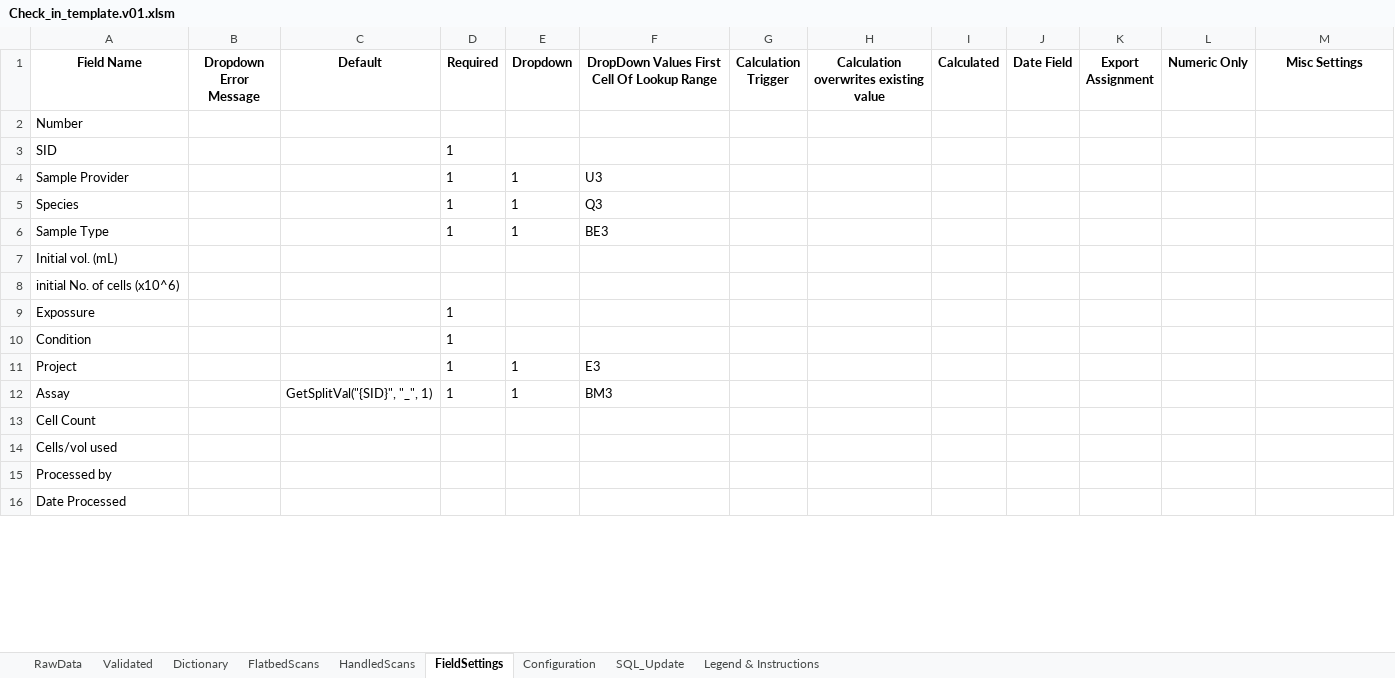
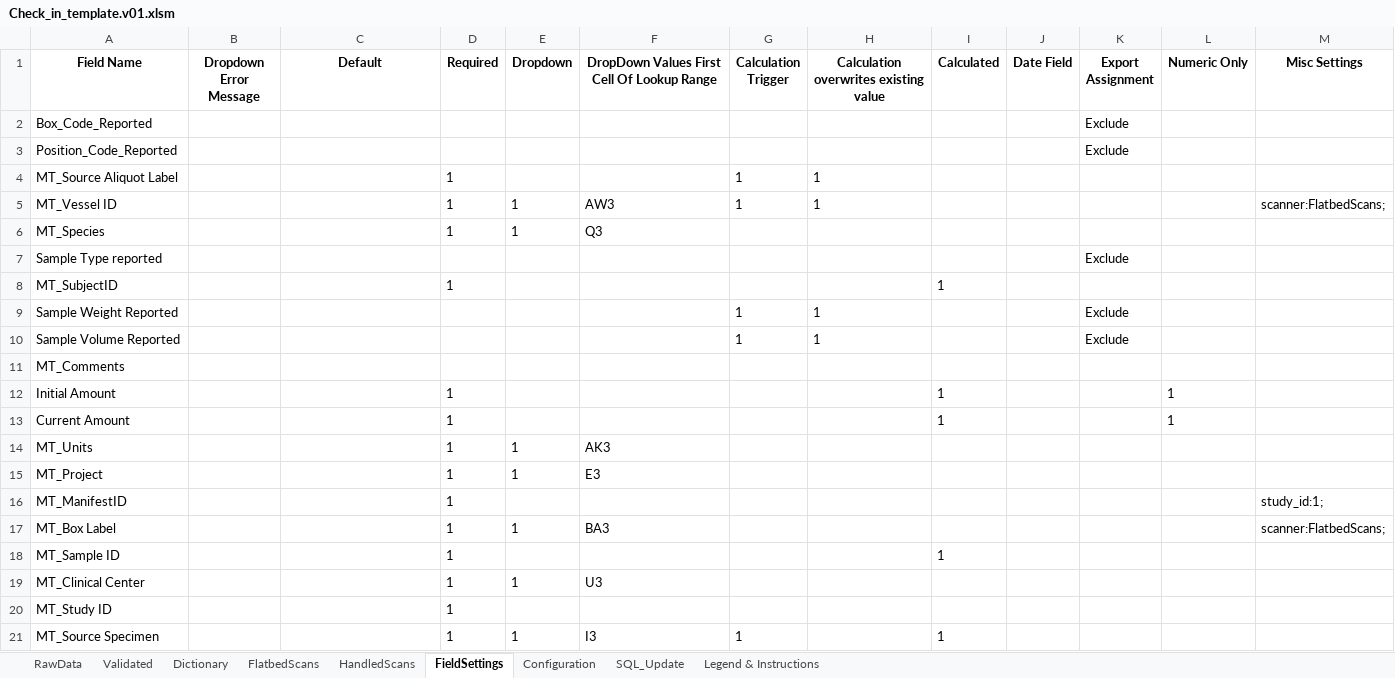
Before and after one commit to stasrira/Mount_Sinai_Mater_Import_Template, an Excel workbook: Check_in_template.v01.xlsm, sheet FieldSettings, drawn as a sheet; only a part is shown; values as stored, in another font and other column widths than the file's, no borders; removed rows and columns are numbered as before the commit, all else as after; the diff covers the shown part only; the diff names each change by its address in the sheet, - before the commit and + after, or states it on an @@ line.

Commit message:
Final version of sub-aliquot feature. Some imrovements to the exporting process were applied. Should be read for a release. Still the same version 1.019

```diff
--- a/Check_in_template.v01.xlsm (sheet FieldSettings)
+++ b/Check_in_template.v01.xlsm (sheet FieldSettings)
-row 2: Number
-row 3: SID |  |  | 1
-row 4: Sample Provider |  |  | 1 | 1 | U3
+row 2: Box_Code_Reported |  |  |  |  |  |  |  |  |  | Exclude
+row 3: Position_Code_Reported |  |  |  |  |  |  |  |  |  | Exclude
+row 4: MT_Source Aliquot Label |  |  | 1 |  |  | 1 | 1
+row 5: MT_Vessel ID |  |  | 1 | 1 | AW3 | 1 | 1 |  |  |  |  | scanner:FlatbedScans;
-A6 (Field Name): Species
+A6 (Field Name): MT_Species
-row 6: Sample Type |  |  | 1 | 1 | BE3
-row 7: Initial vol. (mL)
+row 7: Sample Type reported |  |  |  |  |  |  |  |  |  | Exclude
+row 8: MT_SubjectID |  |  | 1 |  |  |  |  | 1
+row 9: Sample Weight Reported |  |  |  |  |  | 1 | 1 |  |  | Exclude
+row 10: Sample Volume Reported |  |  |  |  |  | 1 | 1 |  |  | Exclude
-A11 (Field Name): initial No. of cells (x10^6)
+A11 (Field Name): MT_Comments
-row 9: Expossure |  |  | 1
-row 10: Condition |  |  | 1
+row 12: Initial Amount |  |  | 1 |  |  |  |  | 1 |  |  | 1
+row 13: Current Amount |  |  | 1 |  |  |  |  | 1 |  |  | 1
+row 14: MT_Units |  |  | 1 | 1 | AK3
-A15 (Field Name): Project
+A15 (Field Name): MT_Project
-row 12: Assay |  | GetSplitVal("{SID}", "_", 1) | 1 | 1 | BM3
-row 13: Cell Count
-row 14: Cells/vol used
-row 15: Processed by
-row 16: Date Processed
+row 16: MT_ManifestID |  |  | 1 |  |  |  |  |  |  |  |  | study_id:1;
+row 17: MT_Box Label |  |  | 1 | 1 | BA3 |  |  |  |  |  |  | scanner:FlatbedScans;
+row 18: MT_Sample ID |  |  | 1 |  |  |  |  | 1
+row 19: MT_Clinical Center |  |  | 1 | 1 | U3
+row 20: MT_Study ID |  |  | 1
+row 21: MT_Source Specimen |  |  | 1 | 1 | I3 | 1 |  | 1
```
Also changed, not shown: 11 added rows, 2 removed rows and 1 edited cell elsewhere in this sheet, sheet Validated, sheet RawData, sheet SQL_Update, sheet FlatbedScans, sheet Configuration, charts or pictures, 6 other files.
